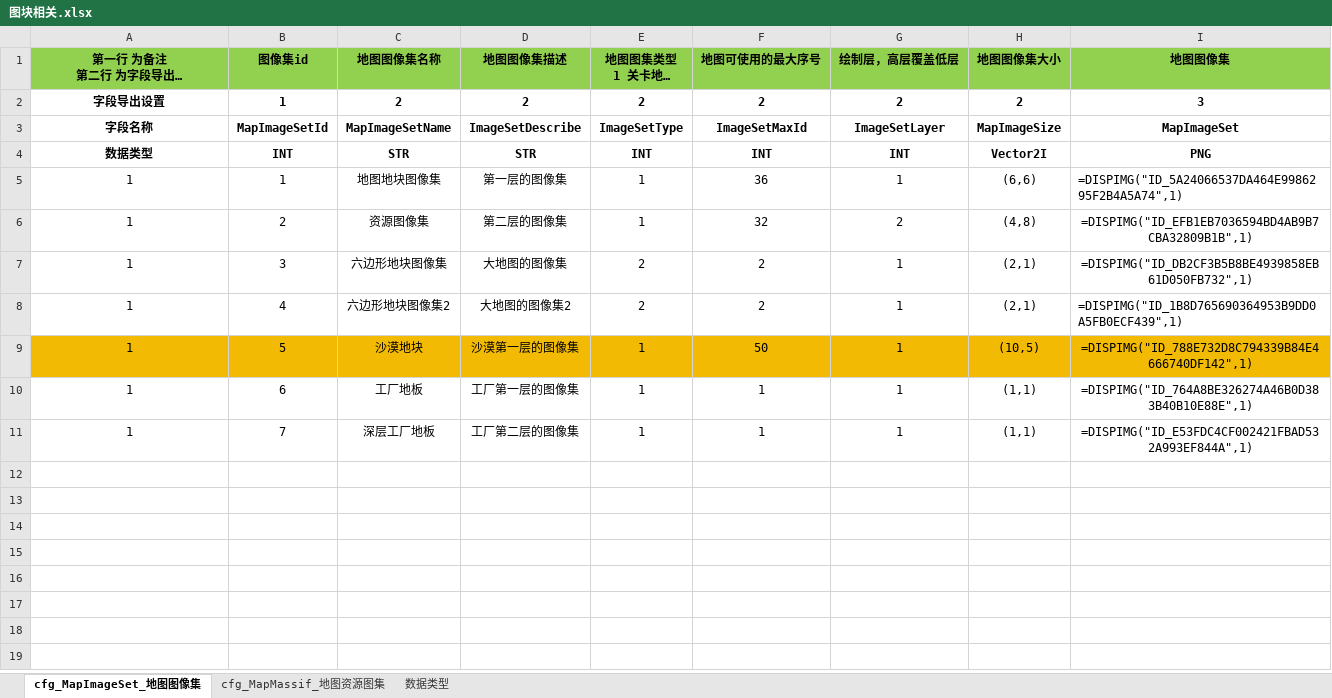
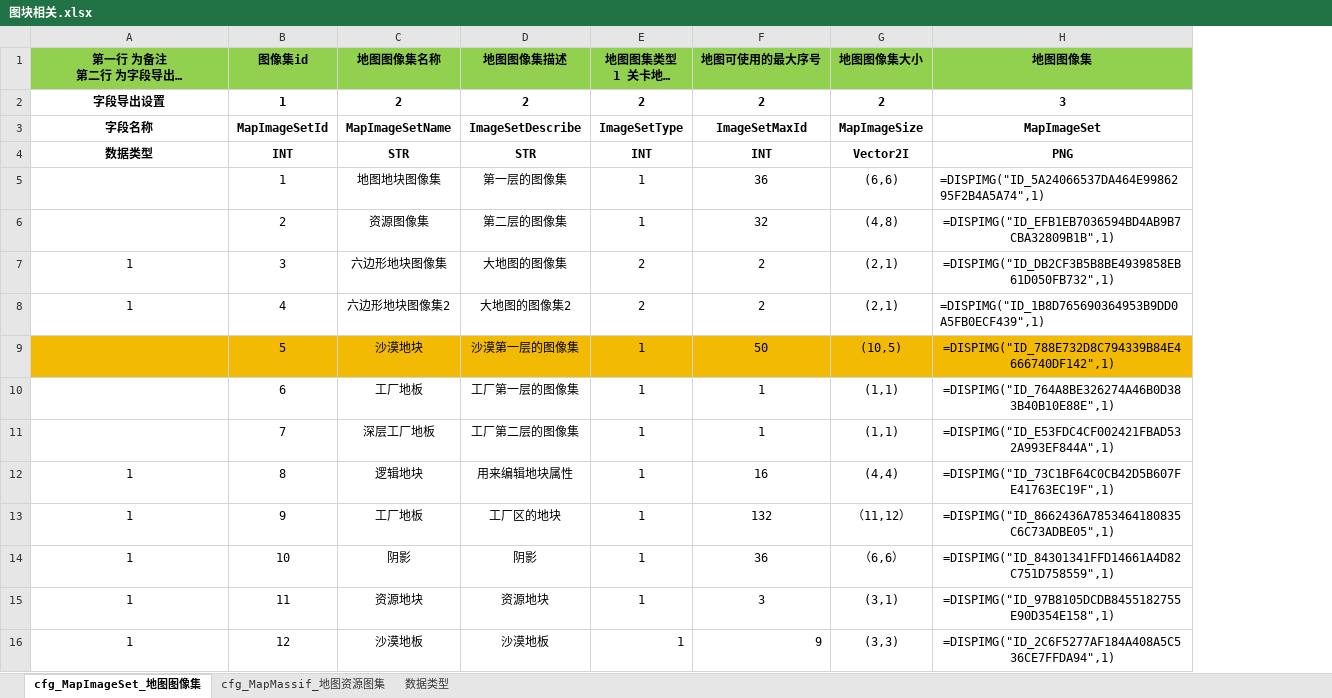
Before and after one commit to zhufu2012/Remnant-Afterglow-Project, an Excel workbook: 配置文档/地图相关/图块相关.xlsx, sheet cfg_MapImageSet_地图图像集, drawn as a sheet; long unchanged cells end in …; values as stored, in another font and other column widths than the file's, no borders; removed rows and columns are numbered as before the commit, all else as after; the diff names each change by its address in the sheet, - before the commit and + after, or states it on an @@ line.

```diff
--- a/配置文档/地图相关/图块相关.xlsx (sheet cfg_MapImageSet_地图图像集)
+++ b/配置文档/地图相关/图块相关.xlsx (sheet cfg_MapImageSet_地图图像集)
-column G (绘制层，高层覆盖低层), rows 2-11: 2 | ImageSetLayer | INT | 1 | 2 | 1 | 1 | 1 | 1 | 1
-A5:A6: 1
+A5:A6: (empty)
-A9:A11: 1
+A9:A11: (empty)
+row 12: 1 | 8 | 逻辑地块 | 用来编辑地块属性 | 1 | 16 | (4,4) | =DISPIMG("ID_73C1BF64C0CB42D5B607FE41763EC19F",1)
+row 13: 1 | 9 | 工厂地板 | 工厂区的地块 | 1 | 132 | （11,12） | =DISPIMG("ID_8662436A7853464180835C6C73ADBE05",1)
+row 14: 1 | 10 | 阴影 | 阴影 | 1 | 36 | （6,6） | =DISPIMG("ID_84301341FFD14661A4D82C751D758559",1)
+row 15: 1 | 11 | 资源地块 | 资源地块 | 1 | 3 | (3,1) | =DISPIMG("ID_97B8105DCDB8455182755E90D354E158",1)
+row 16: 1 | 12 | 沙漠地板 | 沙漠地板 | 1 | 9 | (3,3) | =DISPIMG("ID_2C6F5277AF184A408A5C536CE7FFDA94",1)
```
Also changed, not shown: charts or pictures, 配置文档/全局配置相关/默认配置表.xlsx, 配置文档/地图相关/关卡刷怪相关/战役副本相关.xlsx, 44 other files.
